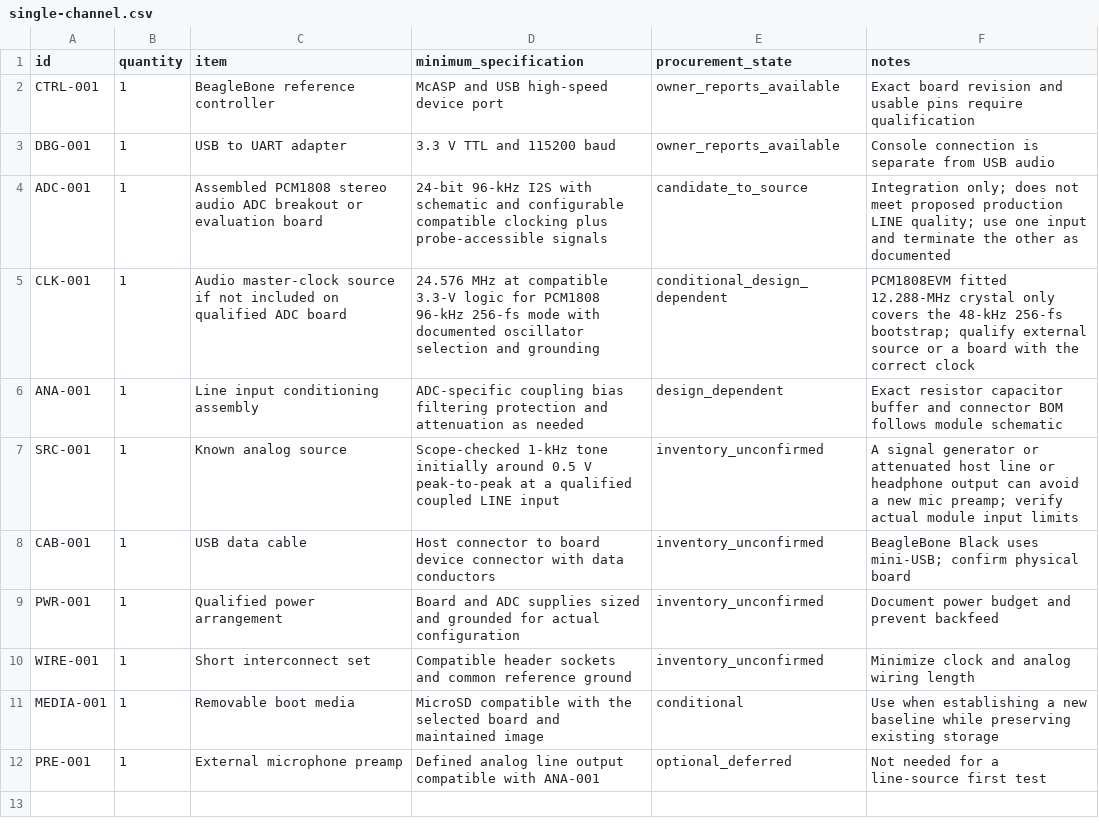
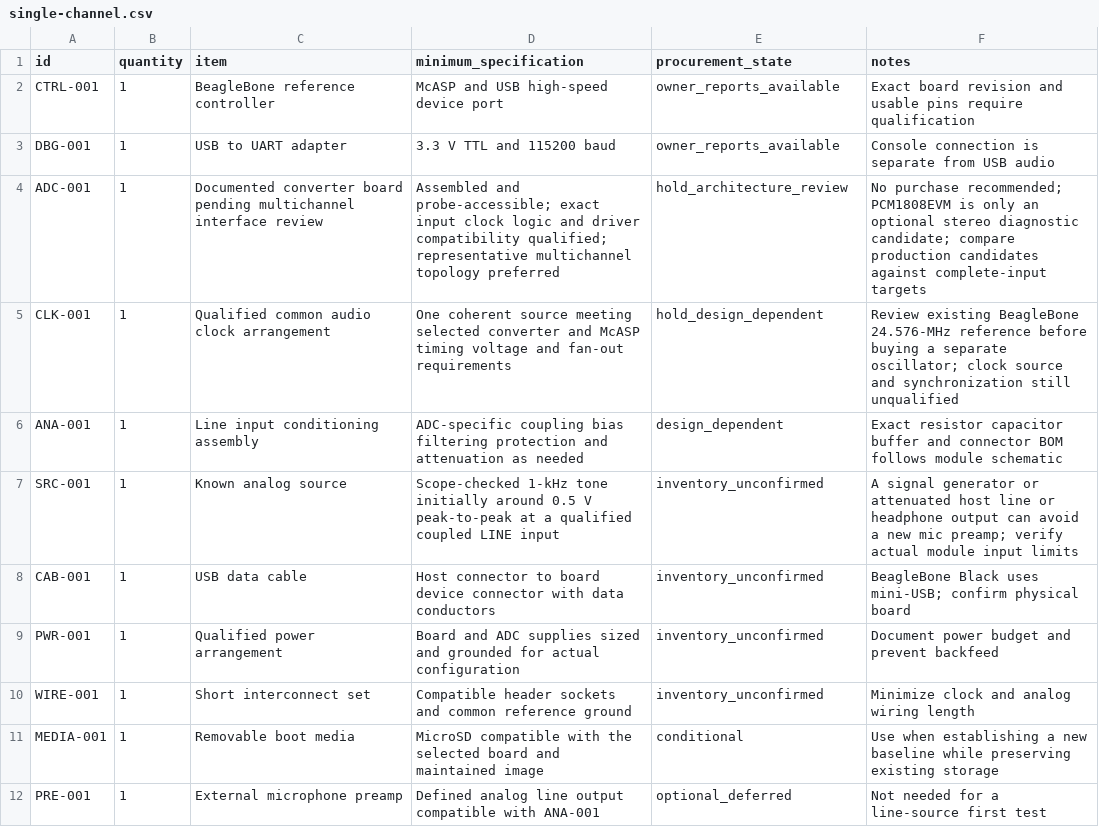
Before and after one commit to OpenSourceEverything/24ChannelUSBAudioCaptureInterface, a CSV file: hardware/bom/single-channel.csv, drawn as a sheet.

Commit message:
Define traceable audio requirements and staged verification

```diff
--- a/hardware/bom/single-channel.csv
+++ b/hardware/bom/single-channel.csv
@@ -3,4 +3,4 @@ CTRL-001,1,BeagleBone reference controller,McASP and USB high-speed device port,
 DBG-001,1,USB to UART adapter,3.3 V TTL and 115200 baud,owner_reports_available,Console connection is separate from USB audio
-ADC-001,1,Assembled PCM1808 stereo audio ADC breakout or evaluation board,24-bit 96-kHz I2S with schematic and configurable compatible clocking plus probe-accessible signals,candidate_to_source,Integration only; does not meet proposed production LINE quality; use one input and terminate the other as documented
-CLK-001,1,Audio master-clock source if not included on qualified ADC board,24.576 MHz at compatible 3.3-V logic for PCM1808 96-kHz 256-fs mode with documented oscillator selection and grounding,conditional_design_dependent,PCM1808EVM fitted 12.288-MHz crystal only covers the 48-kHz 256-fs bootstrap; qualify external source or a board with the correct clock
+ADC-001,1,Documented converter board pending multichannel interface review,Assembled and probe-accessible; exact input clock logic and driver compatibility qualified; representative multichannel topology preferred,hold_architecture_review,No purchase recommended; PCM1808EVM is only an optional stereo diagnostic candidate; compare production candidates against complete-input targets
+CLK-001,1,Qualified common audio clock arrangement,One coherent source meeting selected converter and McASP timing voltage and fan-out requirements,hold_design_dependent,Review existing BeagleBone 24.576-MHz reference before buying a separate oscillator; clock source and synchronization still unqualified
 ANA-001,1,Line input conditioning assembly,ADC-specific coupling bias filtering protection and attenuation as needed,design_dependent,Exact resistor capacitor buffer and connector BOM follows module schematic
```
Also changed, not shown: 13 other files.
